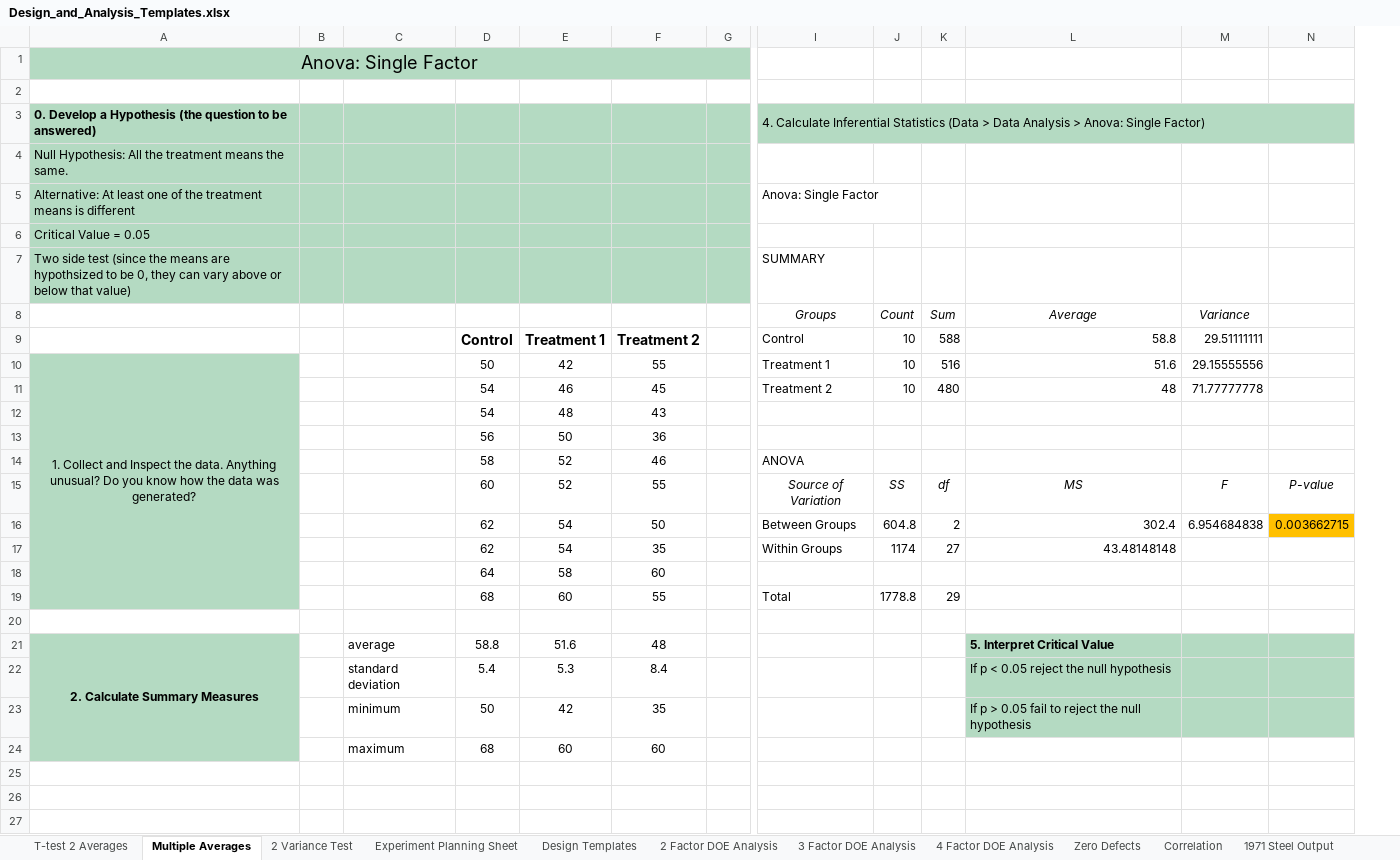
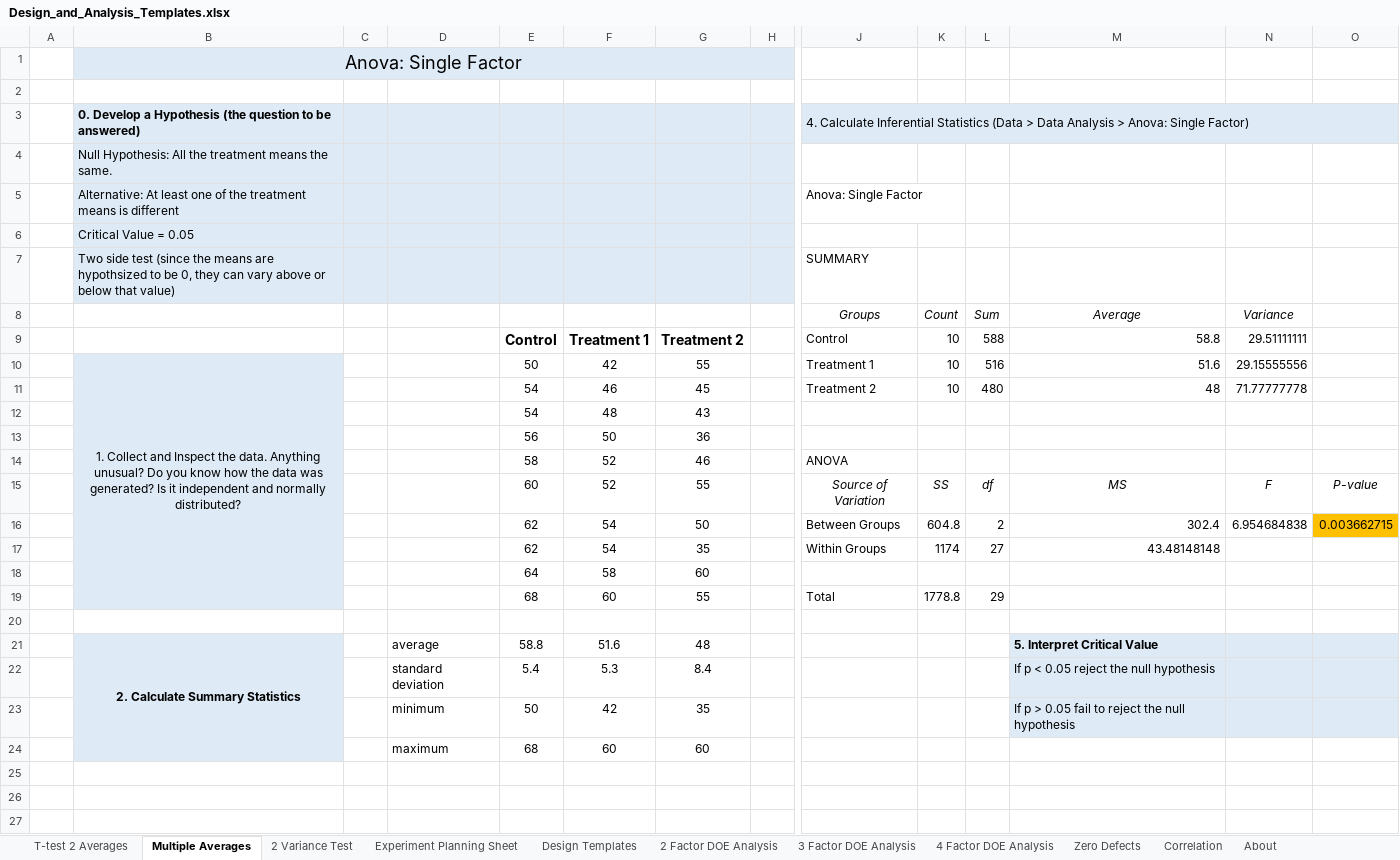
Before and after one commit to cowboy2718/Statistics-and-Design-of-Experiments, an Excel workbook: Design_and_Analysis_Templates.xlsx, sheet Multiple Averages, drawn as a sheet; only a part is shown, gaps mark what is left out; values as stored, in another font and other column widths than the file's, no borders; charts and pictures not drawn; addresses are those after the commit; the diff covers the shown part only; the diff names each change by its address in the sheet, - before the commit and + after, or states it on an @@ line.

```diff
--- a/Design_and_Analysis_Templates.xlsx (sheet Multiple Averages)
+++ b/Design_and_Analysis_Templates.xlsx (sheet Multiple Averages)
+sheet tab: About
+column A, empty
-B1:H1 fill: #B4DAC2
+B1:H1 fill: #DEEBF7
-B3:H7 fill: #B4DAC2
+B3:H7 fill: #DEEBF7
-J3:O3 fill: #B4DAC2
+J3:O3 fill: #DEEBF7
-B10: …was generated?
+B10: …was generated? Is it independent and normally distributed?
-B10:B19 fill: #B4DAC2
+B10:B19 fill: #DEEBF7
-B21: 2. Calculate Summary Measures
+B21: 2. Calculate Summary Statistics
-B21:B24 fill: #B4DAC2
+B21:B24 fill: #DEEBF7
-M21:O23 fill: #B4DAC2
+M21:O23 fill: #DEEBF7
```
Also changed, not shown: cell formats elsewhere in this sheet, sheet 2 Variance Test, sheet T-test 2 Averages, sheet Design Templates, sheet 4 Factor DOE Analysis, sheet Experiment Planning Sheet, sheet 2 Factor DOE Analysis, 2 more sheets, formulas that keep their value, hidden cells, charts or pictures.
